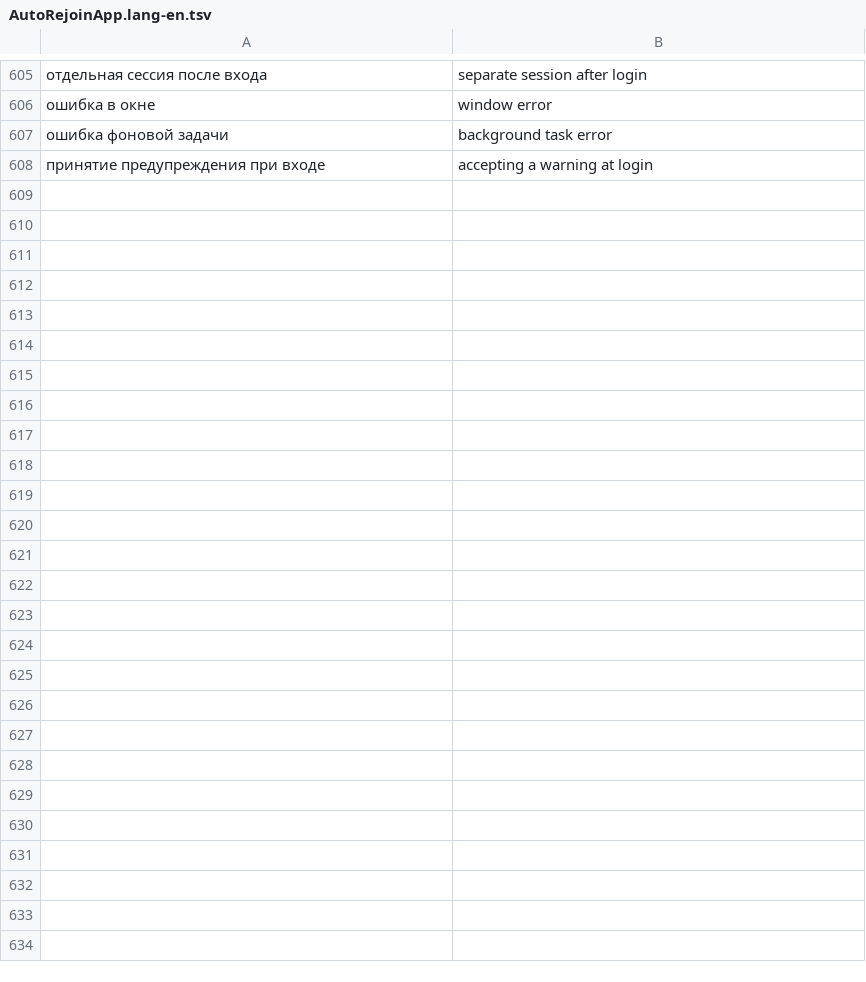
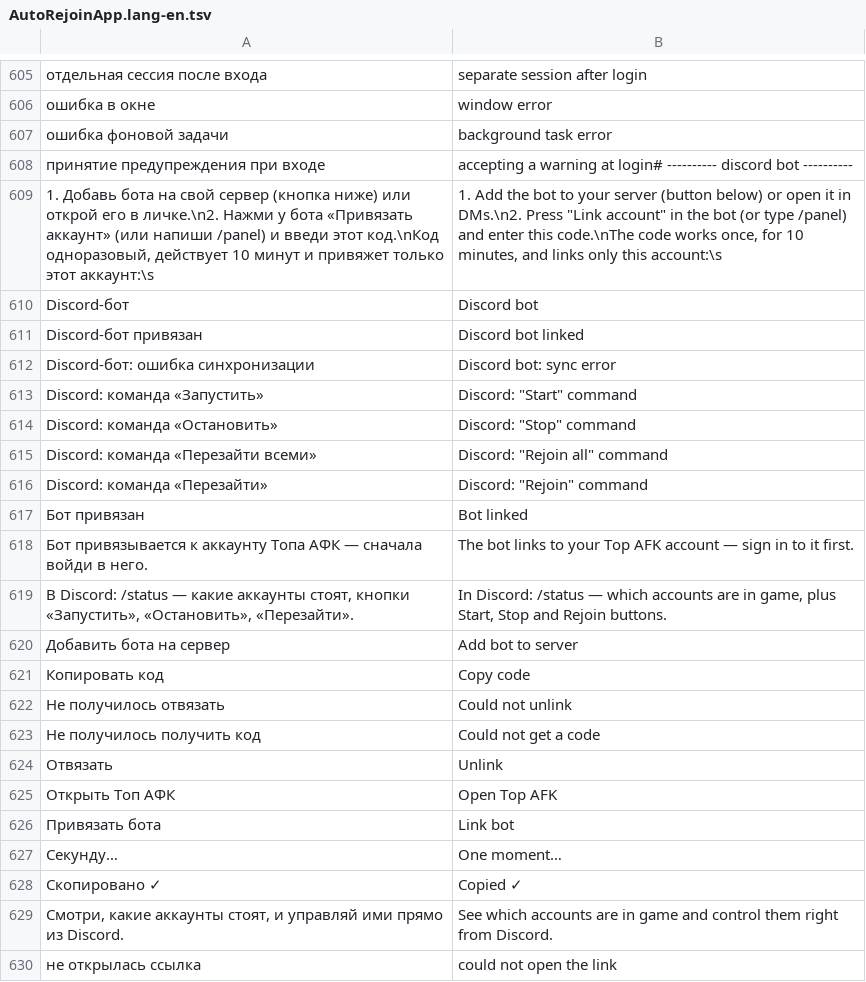
Before and after one commit to clxwnlessss/AutoRejoin, a TSV file: AutoRejoinApp.lang-en.tsv, drawn as a sheet; only a part is shown, gaps mark what is left out; the diff names each change by its address in the sheet, - before the commit and + after, or states it on an @@ line.

```diff
--- a/AutoRejoinApp.lang-en.tsv
+++ b/AutoRejoinApp.lang-en.tsv
-B608: …warning at login
+B608: …warning at login# ---------- discord bot ----------
+row 609: 1. Добавь бота на свой сервер (кнопка ниже) или открой его в личке.\n2. Нажми у бота «Привязать аккаунт» (или напиши /panel) и введи этот код.\nКод одноразовый, действует 10 минут и привяжет только этот аккаунт:\s | 1. Add the bot to your server (button below) or open it in DMs.\n2. Press "Link account" in the bot (or type /panel) and enter this code.\nThe code works once, for 10 minutes, and links only this account:\s
+row 610: Discord-бот | Discord bot
+row 611: Discord-бот привязан | Discord bot linked
+row 612: Discord-бот: ошибка синхронизации | Discord bot: sync error
+row 613: Discord: команда «Запустить» | Discord: "Start" command
+row 614: Discord: команда «Остановить» | Discord: "Stop" command
+row 615: Discord: команда «Перезайти всеми» | Discord: "Rejoin all" command
+row 616: Discord: команда «Перезайти» | Discord: "Rejoin" command
+row 617: Бот привязан | Bot linked
+row 618: Бот привязывается к аккаунту Топа АФК — сначала войди в него. | The bot links to your Top AFK account — sign in to it first.
+row 619: В Discord: /status — какие аккаунты стоят, кнопки «Запустить», «Остановить», «Перезайти». | In Discord: /status — which accounts are in game, plus Start, Stop and Rejoin buttons.
+row 620: Добавить бота на сервер | Add bot to server
+row 621: Копировать код | Copy code
+row 622: Не получилось отвязать | Could not unlink
+row 623: Не получилось получить код | Could not get a code
+row 624: Отвязать | Unlink
+row 625: Открыть Топ АФК | Open Top AFK
+row 626: Привязать бота | Link bot
+row 627: Секунду… | One moment…
+row 628: Скопировано ✓ | Copied ✓
+row 629: Смотри, какие аккаунты стоят, и управляй ими прямо из Discord. | See which accounts are in game and control them right from Discord.
+row 630: не открылась ссылка | could not open the link
```
Also changed, not shown: 10 other files.
